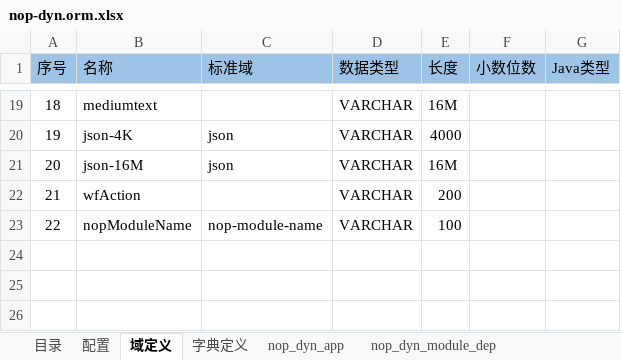
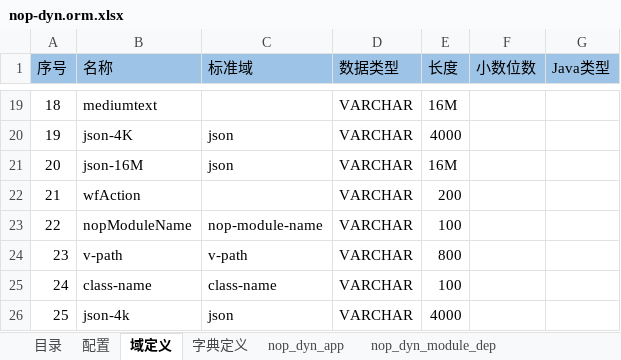
Before and after one commit to entropy-cloud/nop-entropy, an Excel workbook: nop-dyn/model/nop-dyn.orm.xlsx, sheet 域定义, drawn as a sheet; only a part is shown, gaps mark what is left out; values as stored, in another font and other column widths than the file's, no borders; the diff names each change by its address in the sheet, - before the commit and + after, or states it on an @@ line.

```diff
--- a/nop-dyn/model/nop-dyn.orm.xlsx (sheet 域定义)
+++ b/nop-dyn/model/nop-dyn.orm.xlsx (sheet 域定义)
+row 24: 23 | v-path | v-path | VARCHAR | 800
+row 25: 24 | class-name | class-name | VARCHAR | 100
+row 26: 25 | json-4k | json | VARCHAR | 4000
```
Also changed, not shown: other sheet tabs, 5 other files.
